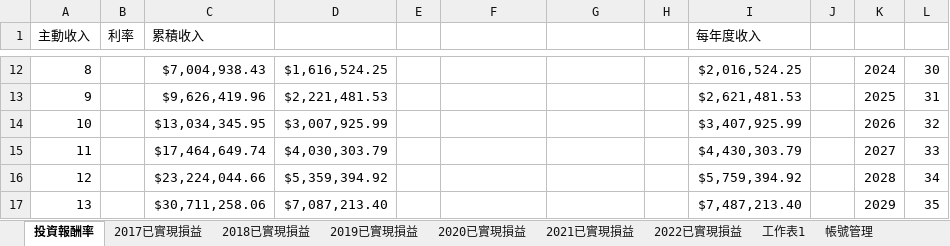
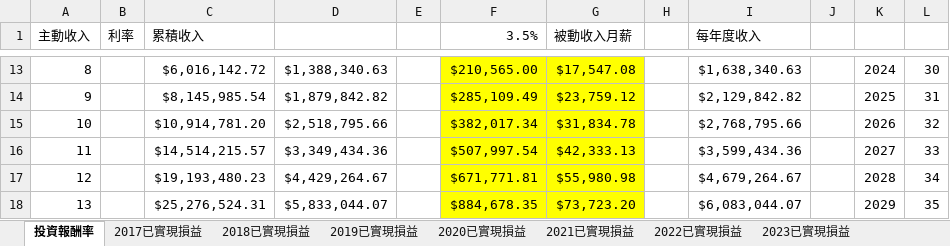
Before and after one commit to HomeRight/stock, an Excel workbook: 投資報酬計算表.xlsx, sheet 投資報酬率, drawn as a sheet; only a part is shown, gaps mark what is left out; values as stored, in another font and other column widths than the file's, no borders; addresses are those after the commit; the diff covers the shown part only; the diff names each change by its address in the sheet, - before the commit and + after, or states it on an @@ line.

```diff
--- a/投資報酬計算表.xlsx (sheet 投資報酬率)
+++ b/投資報酬計算表.xlsx (sheet 投資報酬率)
+sheet tab: 2023已實現損益
-F1: (empty)
+F1: 3.5%
-G1: (empty)
+G1: 被動收入月薪
-C13 (累積收入): $7,004,938.43
+C13 (累積收入): $6,016,142.72
-D13: $1,616,524.25
+D13: $1,388,340.63
-F13 (3.5%): (empty)
+F13 (3.5%): $210,565.00
-F13:G18 fill: none
+F13:G18 fill: #FFFF00
-G13 (被動收入月薪): (empty)
+G13 (被動收入月薪): $17,547.08
-I13 (每年度收入): $2,016,524.25
+I13 (每年度收入): $1,638,340.63
-C14 (累積收入): $9,626,419.96
+C14 (累積收入): $8,145,985.54
-D14: $2,221,481.53
+D14: $1,879,842.82
-F14 (3.5%): (empty)
+F14 (3.5%): $285,109.49
-G14 (被動收入月薪): (empty)
+G14 (被動收入月薪): $23,759.12
-I14 (每年度收入): $2,621,481.53
+I14 (每年度收入): $2,129,842.82
-C15 (累積收入): $13,034,345.95
+C15 (累積收入): $10,914,781.20
-D15: $3,007,925.99
+D15: $2,518,795.66
-F15 (3.5%): (empty)
+F15 (3.5%): $382,017.34
-G15 (被動收入月薪): (empty)
+G15 (被動收入月薪): $31,834.78
-I15 (每年度收入): $3,407,925.99
+I15 (每年度收入): $2,768,795.66
-C16 (累積收入): $17,464,649.74
+C16 (累積收入): $14,514,215.57
-D16: $4,030,303.79
+D16: $3,349,434.36
-F16 (3.5%): (empty)
+F16 (3.5%): $507,997.54
-G16 (被動收入月薪): (empty)
+G16 (被動收入月薪): $42,333.13
-I16 (每年度收入): $4,430,303.79
+I16 (每年度收入): $3,599,434.36
-C17 (累積收入): $23,224,044.66
+C17 (累積收入): $19,193,480.23
-D17: $5,359,394.92
+D17: $4,429,264.67
-F17 (3.5%): (empty)
+F17 (3.5%): $671,771.81
-G17 (被動收入月薪): (empty)
+G17 (被動收入月薪): $55,980.98
-I17 (每年度收入): $5,759,394.92
+I17 (每年度收入): $4,679,264.67
-C18 (累積收入): $30,711,258.06
+C18 (累積收入): $25,276,524.31
-D18: $7,087,213.40
+D18: $5,833,044.07
-F18 (3.5%): (empty)
+F18 (3.5%): $884,678.35
-G18 (被動收入月薪): (empty)
+G18 (被動收入月薪): $73,723.20
-I18 (每年度收入): $7,487,213.40
+I18 (每年度收入): $6,083,044.07
```
Also changed, not shown: 2 added rows, 1 removed row, 282 edited cells and cell formats elsewhere in this sheet, sheet 2022已實現損益, sheet 帳號管理, other sheet tabs, formulas that keep their value, charts or pictures.
